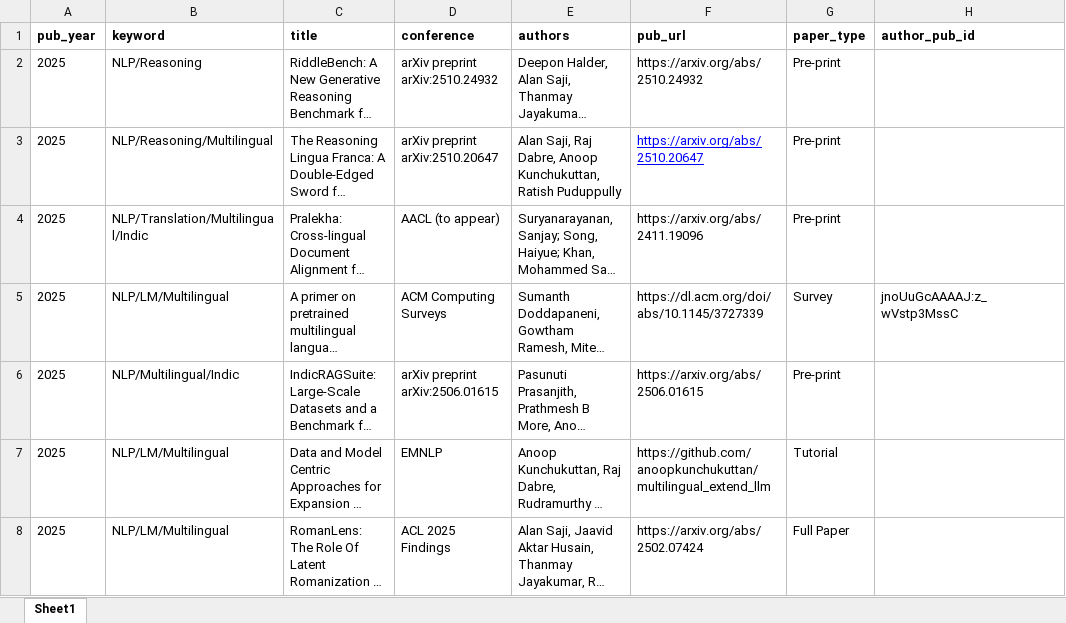
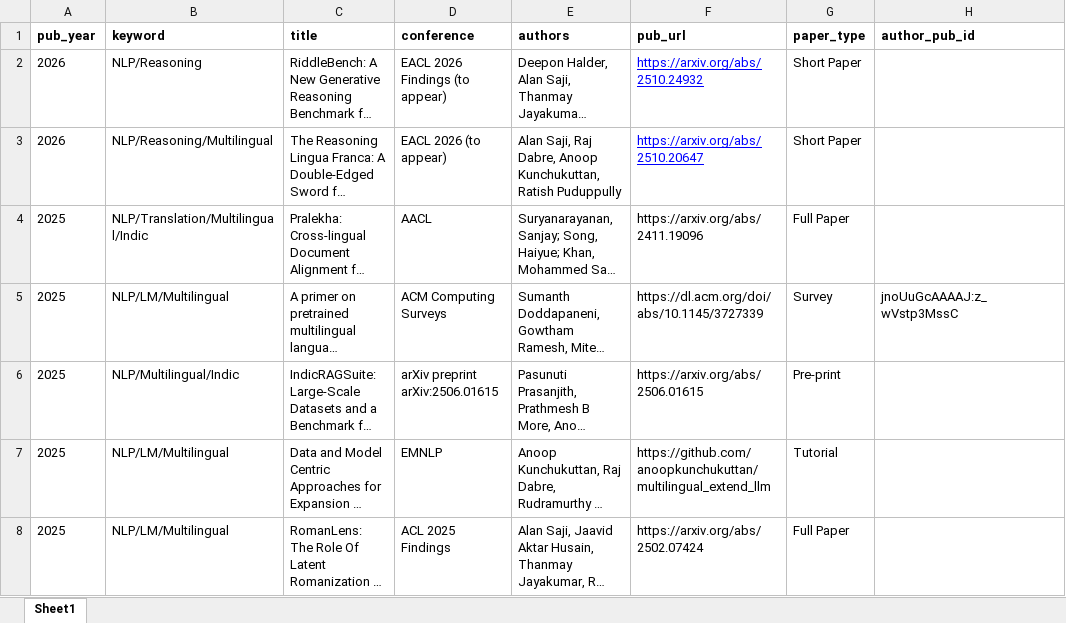
Before and after one commit to anoopkunchukuttan/anoopkunchukuttan.github.io, an Excel workbook: scripts/my_publications.xlsx, sheet Sheet1, drawn as a sheet; only a part is shown; long unchanged cells end in …; values as stored, in another font and other column widths than the file's, no borders; the diff names each change by its address in the sheet, - before the commit and + after, or states it on an @@ line.

```diff
--- a/scripts/my_publications.xlsx (sheet Sheet1)
+++ b/scripts/my_publications.xlsx (sheet Sheet1)
-A2:A3 (pub_year): 2025
+A2:A3 (pub_year): 2026
-D2 (conference): arXiv preprint arXiv:2510.24932
+D2 (conference): EACL 2026 Findings (to appear)
@@ F2 underline: off → on, text colour: black → #0000FF @@
-G2:G3 (paper_type): Pre-print
+G2:G3 (paper_type): Short Paper
-D3 (conference): arXiv preprint arXiv:2510.20647
+D3 (conference): EACL 2026 (to appear)
-D4 (conference): AACL (to appear)
+D4 (conference): AACL
-G4 (paper_type): Pre-print
+G4 (paper_type): Full Paper
```
Also changed, not shown: 3 other files.
